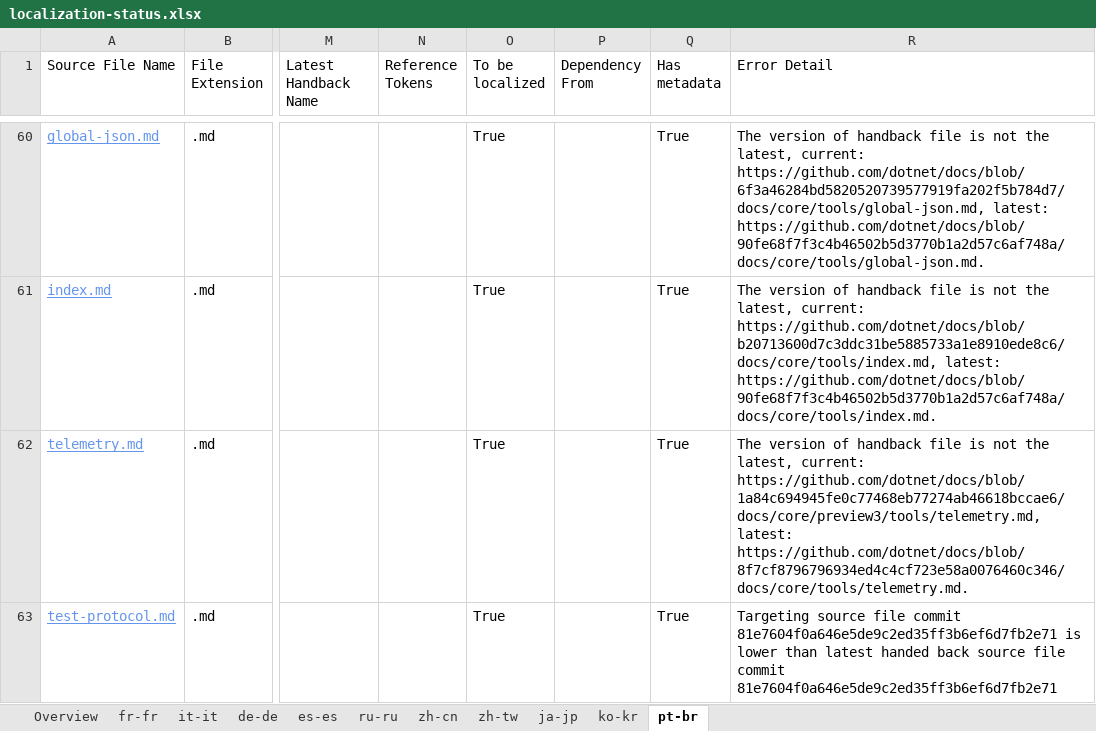
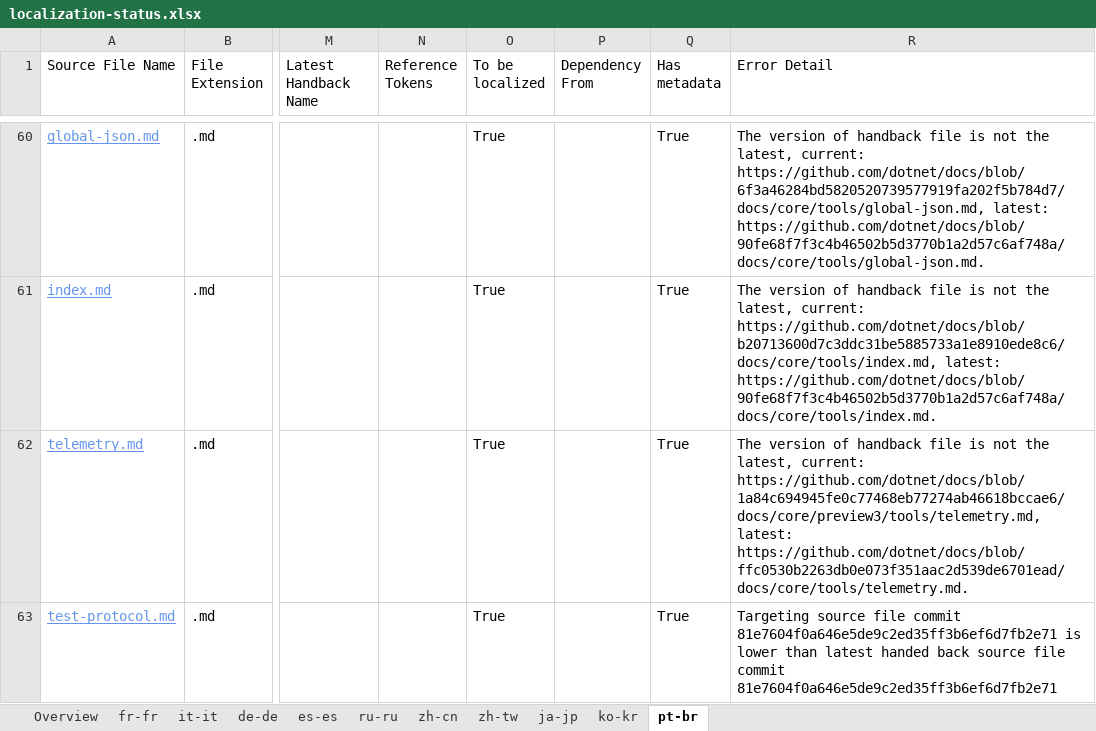
Before and after one commit to openpublishoperation/docs.handback, an Excel workbook: ol-handback/dotnet/docs/master/localization-status.xlsx, sheet pt-br, drawn as a sheet; only a part is shown, gaps mark what is left out; values as stored, in another font and other column widths than the file's, no borders; table styles not drawn; the diff covers the shown part only; the diff names each change by its address in the sheet, - before the commit and + after, or states it on an @@ line.

```diff
--- a/ol-handback/dotnet/docs/master/localization-status.xlsx (sheet pt-br)
+++ b/ol-handback/dotnet/docs/master/localization-status.xlsx (sheet pt-br)
-R62 (Error Detail): …https://github.com/dotnet/docs/blob/1a84c694945fe0c77468eb77274ab46618bccae6/docs/core/preview3/tools/telemetry.md, latest: https://github.com/dotnet/docs/blob/8f7cf8796796934ed4c4cf723e58a0076460c346/docs/core/tools/telemetry.md.
+R62 (Error Detail): …https://github.com/dotnet/docs/blob/1a84c694945fe0c77468eb77274ab46618bccae6/docs/core/preview3/tools/telemetry.md, latest: https://github.com/dotnet/docs/blob/ffc0530b2263db0e073f351aac2d539de6701ead/docs/core/tools/telemetry.md.
```
Also changed, not shown: 1 added row, 1 removed row and 1 edited cell elsewhere in this sheet, sheet fr-fr, sheet de-de, sheet it-it, sheet es-es, sheet ru-ru, sheet zh-cn, 4 more sheets.
